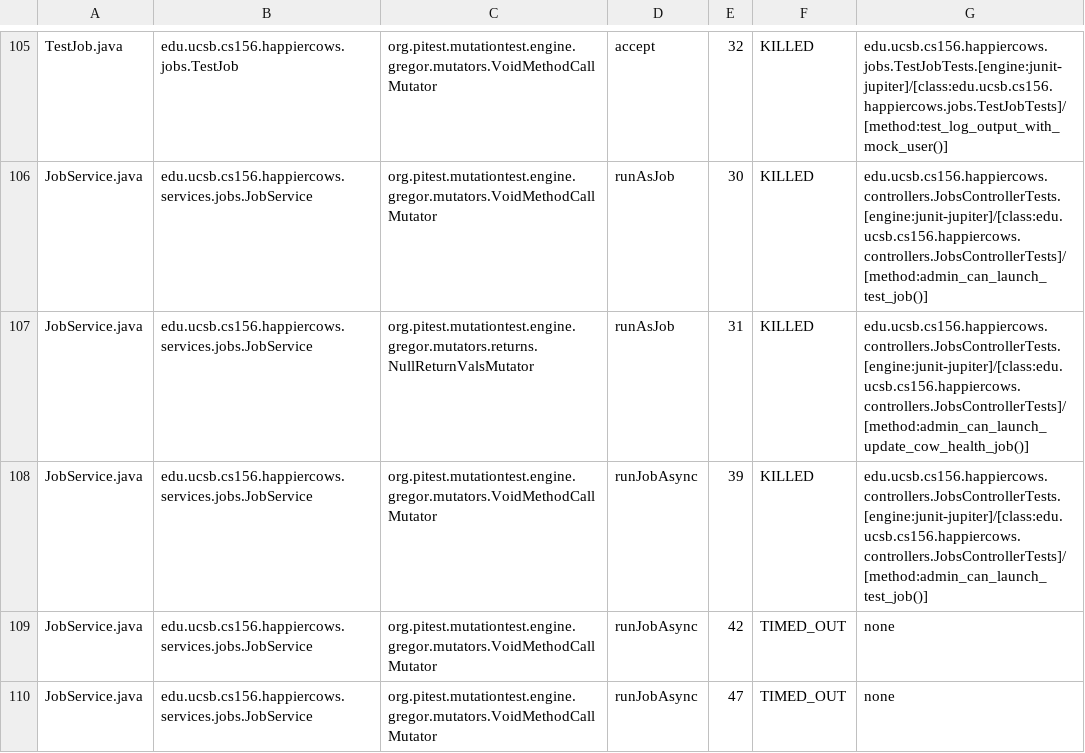
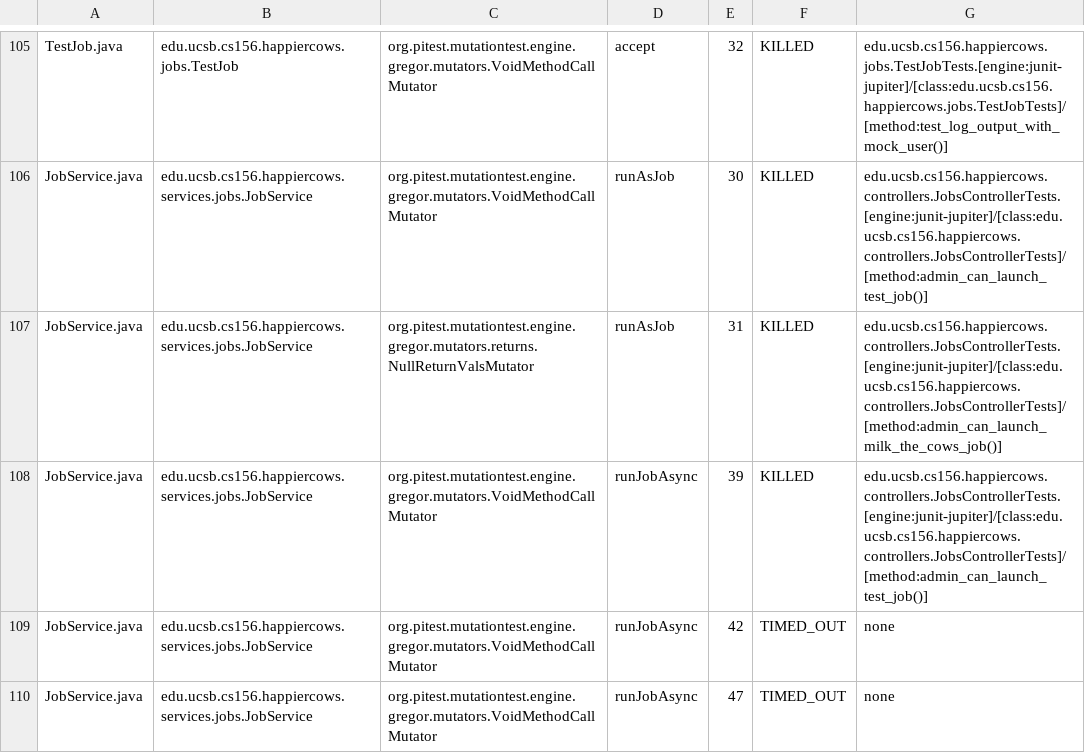
Before and after one commit to ucsb-cs156-s23/proj-happycows-s23-6pm-4, a CSV file: prs/72/pitest/mutations.csv, drawn as a sheet; only a part is shown, gaps mark what is left out; the diff covers the shown part only.

Commit message:
Deploying to gh-pages from @ ucsb-cs156-s23/proj-happycows-s23-6pm-4@1651b32a3ff21ac8dd7e81707ecefbb4e2867d1d 🚀

```diff
--- a/prs/72/pitest/mutations.csv
+++ b/prs/72/pitest/mutations.csv
@@ -106,3 +106,3 @@ TestJob.java,edu.ucsb.cs156.happiercows.jobs.TestJob,org.pitest.mutationtest.eng
 JobService.java,edu.ucsb.cs156.happiercows.services.jobs.JobService,org.pitest.mutationtest.engine.gregor.mutators.VoidMethodCallMutator,runAsJob,30,KILLED,edu.ucsb.cs156.happiercows.controllers.JobsControllerTests.[engine:junit-jupiter]/[class:edu.ucsb.cs156.happiercows.controllers.JobsControllerTests]/[method:admin_can_launch_test_job()]
-JobService.java,edu.ucsb.cs156.happiercows.services.jobs.JobService,org.pitest.mutationtest.engine.gregor.mutators.returns.NullReturnValsMutator,runAsJob,31,KILLED,edu.ucsb.cs156.happiercows.controllers.JobsControllerTests.[engine:junit-jupiter]/[class:edu.ucsb.cs156.happiercows.controllers.JobsControllerTests]/[method:admin_can_launch_update_cow_health_job()]
+JobService.java,edu.ucsb.cs156.happiercows.services.jobs.JobService,org.pitest.mutationtest.engine.gregor.mutators.returns.NullReturnValsMutator,runAsJob,31,KILLED,edu.ucsb.cs156.happiercows.controllers.JobsControllerTests.[engine:junit-jupiter]/[class:edu.ucsb.cs156.happiercows.controllers.JobsControllerTests]/[method:admin_can_launch_milk_the_cows_job()]
 JobService.java,edu.ucsb.cs156.happiercows.services.jobs.JobService,org.pitest.mutationtest.engine.gregor.mutators.VoidMethodCallMutator,runJobAsync,39,KILLED,edu.ucsb.cs156.happiercows.controllers.JobsControllerTests.[engine:junit-jupiter]/[class:edu.ucsb.cs156.happiercows.controllers.JobsControllerTests]/[method:admin_can_launch_test_job()]
```
Also changed, not shown: 30 edited cells elsewhere in this file, 22 other files.
